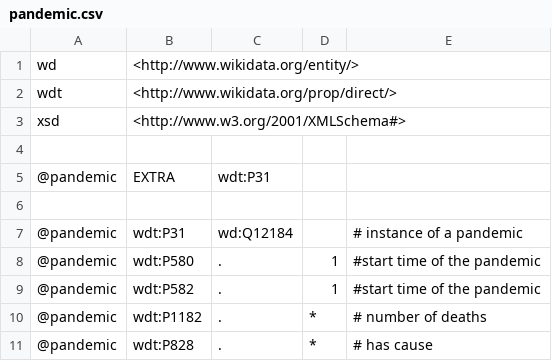
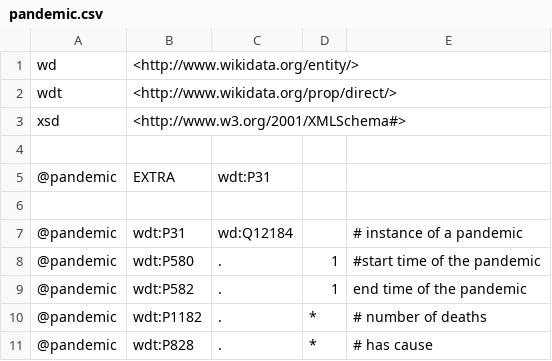
Before and after one commit to johnsamuelwrites/ShExStatements, a CSV file: examples/wikidata/pandemic.csv, drawn as a sheet.

Commit message:
Update comment

```diff
--- a/examples/wikidata/pandemic.csv
+++ b/examples/wikidata/pandemic.csv
@@ -8,3 +8,3 @@ xsd,<http://www.w3.org/2001/XMLSchema#>,,,
 @pandemic,wdt:P580,.,1,#start time of the pandemic
-@pandemic,wdt:P582,.,1,#start time of the pandemic
+@pandemic,wdt:P582,.,1,end time of the pandemic
 @pandemic,wdt:P1182,.,*,# number of deaths
```
